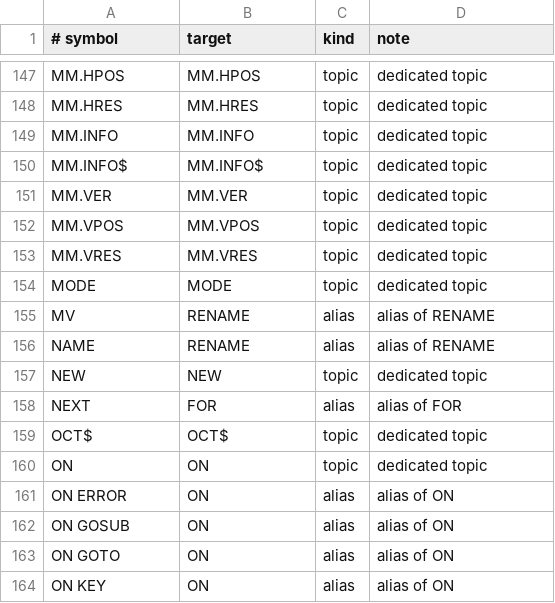
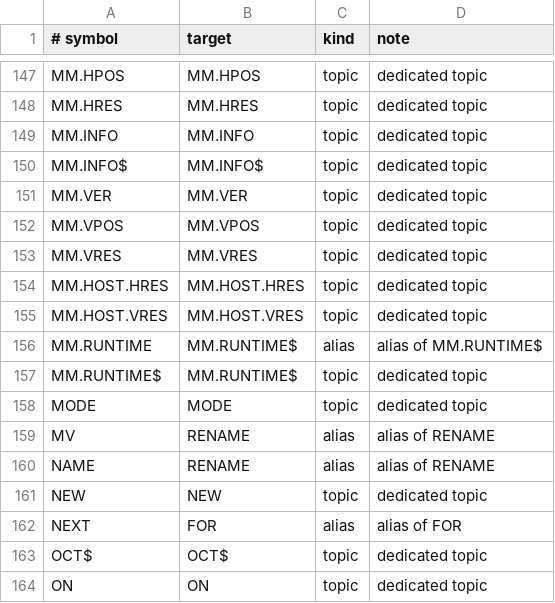
Before and after one commit to marnixk/mmcore, a TSV file: scripts/data/help_coverage.tsv, drawn as a sheet; only a part is shown, gaps mark what is left out; the shorter side is filled out with more unchanged rows.

Commit message:
Native fullscreen: integer scaling, redraw, MM.HOST and MM.RUNTIME
Alt+Enter on the Linux/macOS apps now repaints immediately and presents the
graphics mode with the largest whole-number scale that fits, centred with
black bars, instead of stretching it to the window/display. Window resize and
restore events also force a repaint.

Add host introspection so programs can adapt:
  MM.HOST.HRES / MM.HOST.VRES - host window/display size in pixels
  MM.RUNTIME / MM.RUNTIME$    - "pi", "linux", or "mac"

The platform vtable gains host_width/host_height/runtime hooks; Circle reports
the HDMI size and "pi", the native builds report the SDL drawable and their
host OS. Includes HELP topics, a pure-C viewport unit test, and host/QEMU
coverage.

Fixes #498

```diff
--- a/scripts/data/help_coverage.tsv
+++ b/scripts/data/help_coverage.tsv
@@ -153,2 +153,6 @@ MM.VPOS	MM.VPOS	topic	dedicated topic
 MM.VRES	MM.VRES	topic	dedicated topic
+MM.HOST.HRES	MM.HOST.HRES	topic	dedicated topic
+MM.HOST.VRES	MM.HOST.VRES	topic	dedicated topic
+MM.RUNTIME	MM.RUNTIME$	alias	alias of MM.RUNTIME$
+MM.RUNTIME$	MM.RUNTIME$	topic	dedicated topic
 MODE	MODE	topic	dedicated topic
```
Also changed, not shown: 21 other files.
